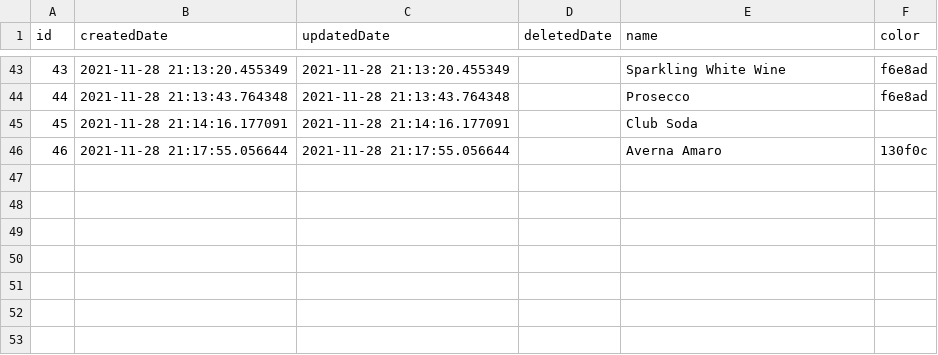
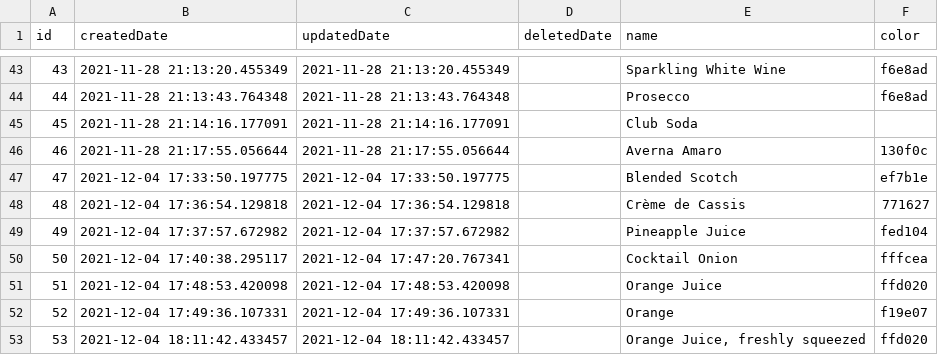
Before and after one commit to ericArbour/mixologic, a CSV file: tools/seed-data/ingredient.csv, drawn as a sheet; only a part is shown, gaps mark what is left out.

```diff
--- a/tools/seed-data/ingredient.csv
+++ b/tools/seed-data/ingredient.csv
@@ -46 +46,8 @@ id,createdDate,updatedDate,deletedDate,name,color
 46,2021-11-28 21:17:55.056644,2021-11-28 21:17:55.056644,,Averna Amaro,130f0c
+47,2021-12-04 17:33:50.197775,2021-12-04 17:33:50.197775,,Blended Scotch,ef7b1e
+48,2021-12-04 17:36:54.129818,2021-12-04 17:36:54.129818,,Crème de Cassis,771627
+49,2021-12-04 17:37:57.672982,2021-12-04 17:37:57.672982,,Pineapple Juice,fed104
+50,2021-12-04 17:40:38.295117,2021-12-04 17:47:20.767341,,Cocktail Onion,fffcea
+51,2021-12-04 17:48:53.420098,2021-12-04 17:48:53.420098,,Orange Juice,ffd020
+52,2021-12-04 17:49:36.107331,2021-12-04 17:49:36.107331,,Orange,f19e07
+53,2021-12-04 18:11:42.433457,2021-12-04 18:11:42.433457,,"Orange Juice, freshly squeezed",ffd020
```
Also changed, not shown: tools/seed-data/category.csv, tools/seed-data/drink.csv, 3 other files.
